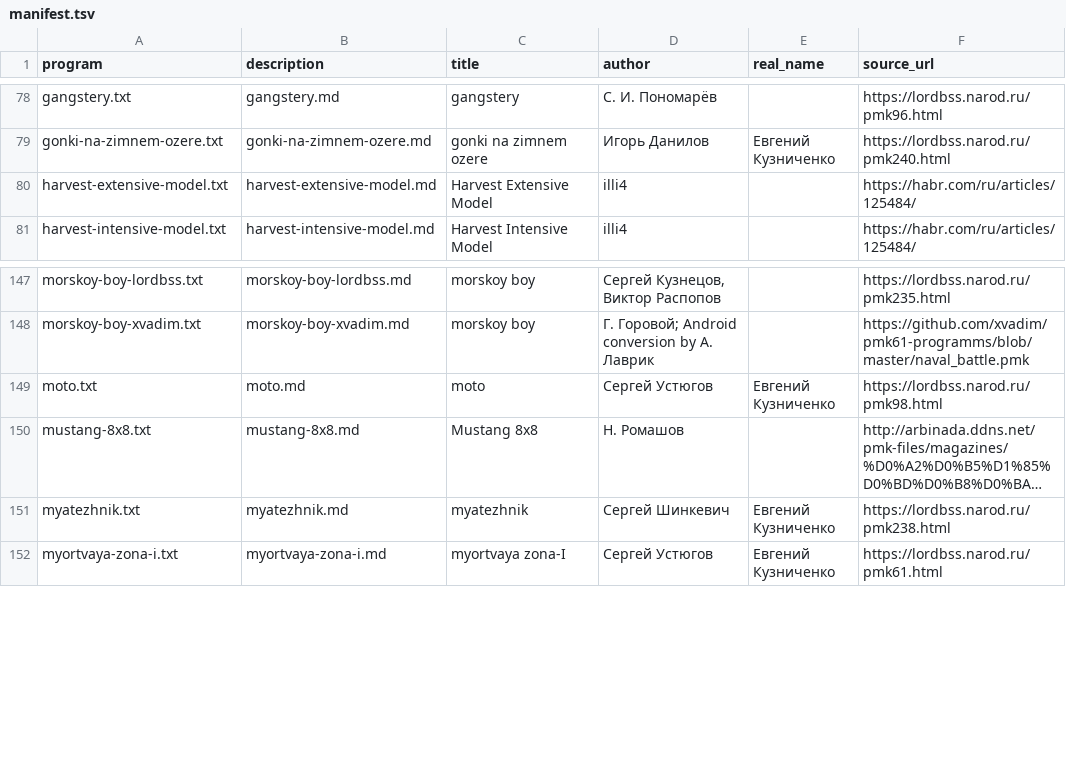
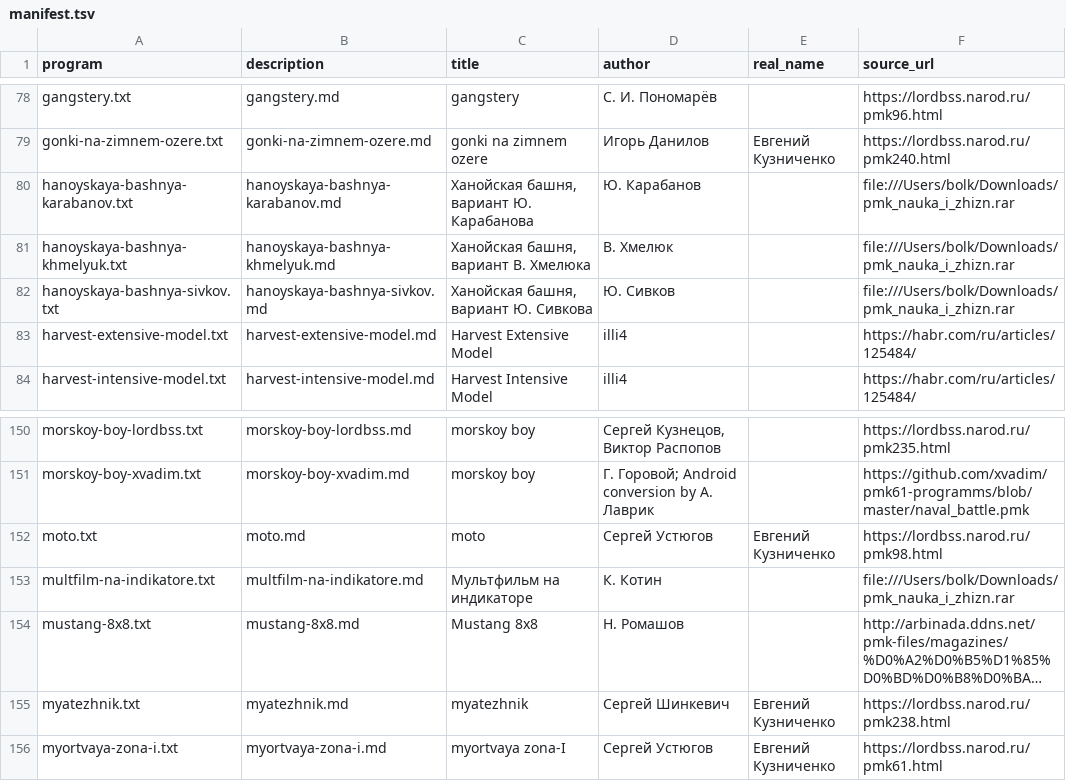
Before and after one commit to bolknote/MKPro, a TSV file: games/manifest.tsv, drawn as a sheet; only a part is shown, gaps mark what is left out; long unchanged cells end in …; the diff names each change by its address in the sheet, - before the commit and + after, or states it on an @@ line.

Commit message:
Add Nauka i Zhizn PMK puzzle programs

```diff
--- a/games/manifest.tsv
+++ b/games/manifest.tsv
+row 80: hanoyskaya-bashnya-karabanov.txt | hanoyskaya-bashnya-karabanov.md | Ханойская башня, вариант Ю. Карабанова | Ю. Карабанов |  | file:///Users/bolk/Downloads/pmk_nauka_i_zhizn.rar
+row 81: hanoyskaya-bashnya-khmelyuk.txt | hanoyskaya-bashnya-khmelyuk.md | Ханойская башня, вариант В. Хмелюка | В. Хмелюк |  | file:///Users/bolk/Downloads/pmk_nauka_i_zhizn.rar
+row 82: hanoyskaya-bashnya-sivkov.txt | hanoyskaya-bashnya-sivkov.md | Ханойская башня, вариант Ю. Сивкова | Ю. Сивков |  | file:///Users/bolk/Downloads/pmk_nauka_i_zhizn.rar
+row 153: multfilm-na-indikatore.txt | multfilm-na-indikatore.md | Мультфильм на индикаторе | К. Котин |  | file:///Users/bolk/Downloads/pmk_nauka_i_zhizn.rar
```
Also changed, not shown: 8 other files.
